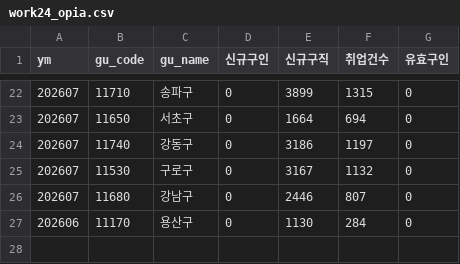
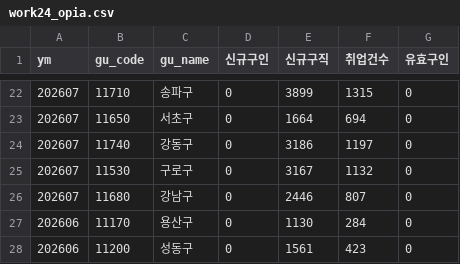
Before and after one commit to seongapark/seoul-job-trend, a CSV file: data/work24_opia.csv, drawn as a sheet; only a part is shown, gaps mark what is left out; the diff names each change by its address in the sheet, - before the commit and + after, or states it on an @@ line.

```diff
--- a/data/work24_opia.csv
+++ b/data/work24_opia.csv
+row 28: 202606 | 11200 | 성동구 | 0 | 1561 | 423 | 0
```
Also changed, not shown: 2 other files.
